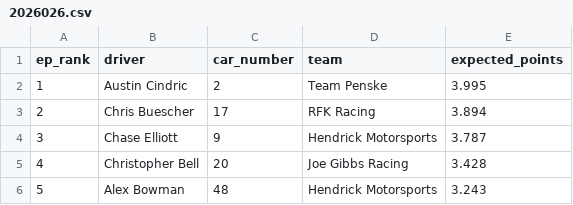
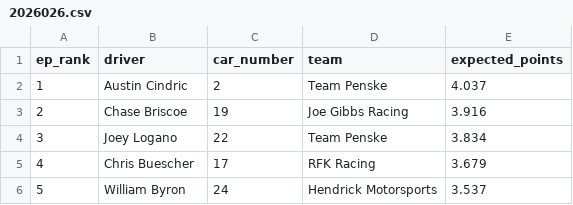
Before and after one commit to ArtificialDegeneracy/the-grid-walk, a CSV file: data/2026026.csv, drawn as a sheet.

```diff
--- a/data/2026026.csv
+++ b/data/2026026.csv
@@ -1,6 +1,6 @@
 ep_rank,driver,car_number,team,expected_points
-1,Austin Cindric,2,Team Penske,3.995
-2,Chris Buescher,17,RFK Racing,3.894
-3,Chase Elliott,9,Hendrick Motorsports,3.787
-4,Christopher Bell,20,Joe Gibbs Racing,3.428
-5,Alex Bowman,48,Hendrick Motorsports,3.243
+1,Austin Cindric,2,Team Penske,4.037
+2,Chase Briscoe,19,Joe Gibbs Racing,3.916
+3,Joey Logano,22,Team Penske,3.834
+4,Chris Buescher,17,RFK Racing,3.679
+5,William Byron,24,Hendrick Motorsports,3.537
```
Also changed, not shown: 22 other files.
